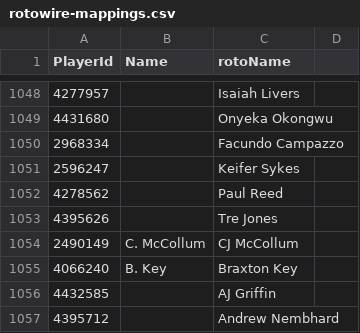
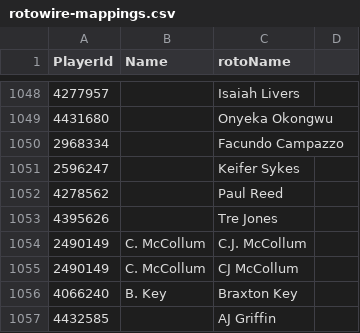
Before and after one commit to antoniomaldo/nba-project, a CSV file: data/mappings/rotowire-mappings.csv, drawn as a sheet; only a part is shown, gaps mark what is left out; the shorter side is filled out with more unchanged rows; the diff names each change by its address in the sheet, - before the commit and + after, or states it on an @@ line.

```diff
--- a/data/mappings/rotowire-mappings.csv
+++ b/data/mappings/rotowire-mappings.csv
+row 1054: 2490149 | C. McCollum | C.J. McCollum
```
Also changed, not shown: 4 other files.
